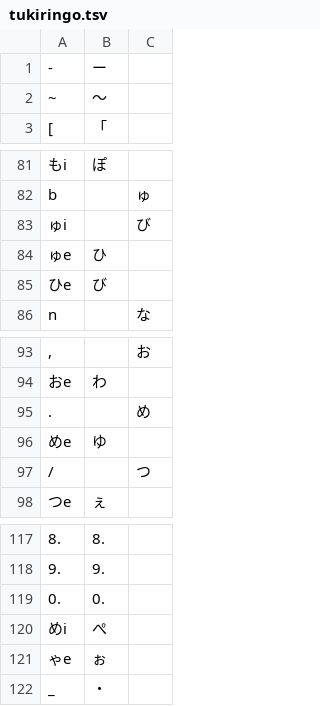
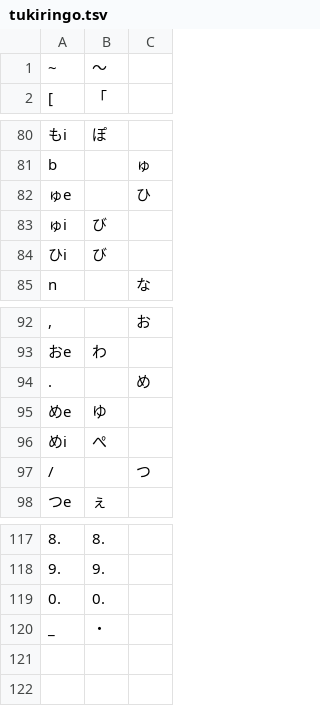
Before and after one commit to tekihei2317/japanese-layout-analyzer, a TSV file: layouts/tukiringo.tsv, drawn as a sheet; only a part is shown, gaps mark what is left out; removed rows and columns are numbered as before the commit, all else as after; the diff names each change by its address in the sheet, - before the commit and + after, or states it on an @@ line.

```diff
--- a/layouts/tukiringo.tsv
+++ b/layouts/tukiringo.tsv
-row 1: - | ー
-row 83: ゅi |  | び
-B82: ひ
+B82: (empty)
-C82: (empty)
+C82: ひ
+row 83: ゅi | び
-A84: ひe
+A84: ひi
@@ row 120 moved to row 96: めi @@
-row 121: ゃe | ぉ
```
Also changed, not shown: 5 other files.
